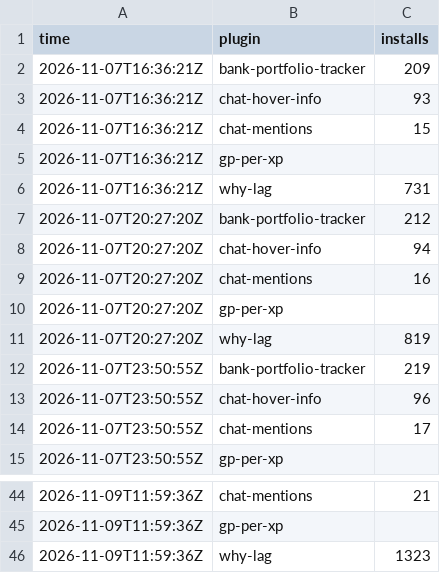
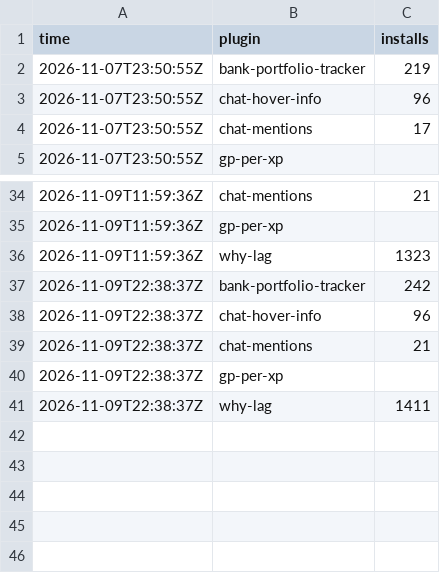
Before and after one commit to 2hBuilds/hub-installs, a CSV file: data/hourly.csv, drawn as a sheet; only a part is shown, gaps mark what is left out; removed rows and columns are numbered as before the commit, all else as after; the diff names each change by its address in the sheet, - before the commit and + after, or states it on an @@ line.

```diff
--- a/data/hourly.csv
+++ b/data/hourly.csv
-row 2: 2026-11-07T16:36:21Z | bank-portfolio-tracker | 209
-row 3: 2026-11-07T16:36:21Z | chat-hover-info | 93
-row 4: 2026-11-07T16:36:21Z | chat-mentions | 15
-row 5: 2026-11-07T16:36:21Z | gp-per-xp
-row 6: 2026-11-07T16:36:21Z | why-lag | 731
-row 7: 2026-11-07T20:27:20Z | bank-portfolio-tracker | 212
-row 8: 2026-11-07T20:27:20Z | chat-hover-info | 94
-row 9: 2026-11-07T20:27:20Z | chat-mentions | 16
-row 10: 2026-11-07T20:27:20Z | gp-per-xp
-row 11: 2026-11-07T20:27:20Z | why-lag | 819
+row 37: 2026-11-09T22:38:37Z | bank-portfolio-tracker | 242
+row 38: 2026-11-09T22:38:37Z | chat-hover-info | 96
+row 39: 2026-11-09T22:38:37Z | chat-mentions | 21
+row 40: 2026-11-09T22:38:37Z | gp-per-xp
+row 41: 2026-11-09T22:38:37Z | why-lag | 1411
```
